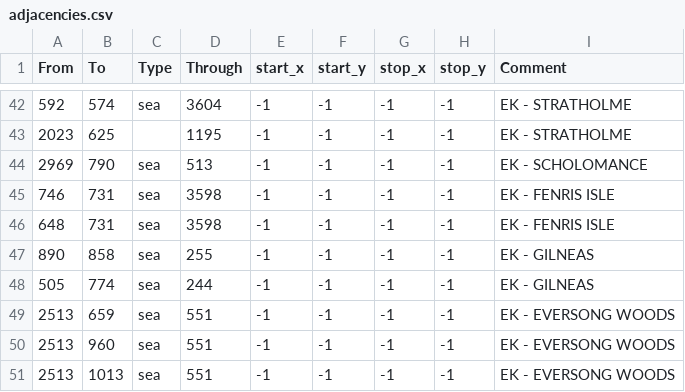
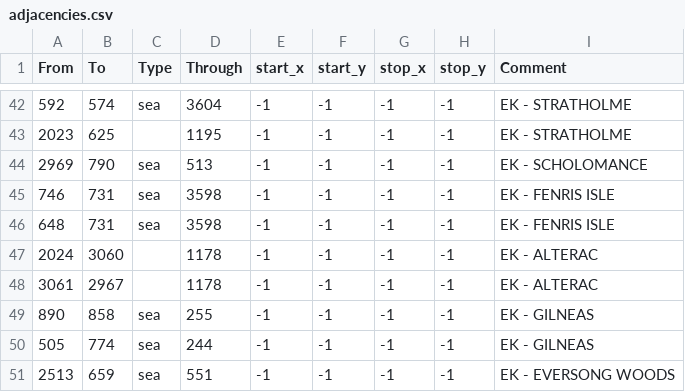
Before and after one commit to trym-b/WWU, a CSV file: map/adjacencies.csv, drawn as a sheet; only a part is shown, gaps mark what is left out; the shorter side is filled out with more unchanged rows; the diff names each change by its address in the sheet, - before the commit and + after, or states it on an @@ line.

Commit message:
Map
- Added some mountains back to Alterac/Silverpine/Tirasfal

```diff
--- a/map/adjacencies.csv
+++ b/map/adjacencies.csv
+row 47: 2024 | 3060 |  | 1178 | -1 | -1 | -1 | -1 | EK - ALTERAC
+row 48: 3061 | 2967 |  | 1178 | -1 | -1 | -1 | -1 | EK - ALTERAC
```
Also changed, not shown: 31 other files.
